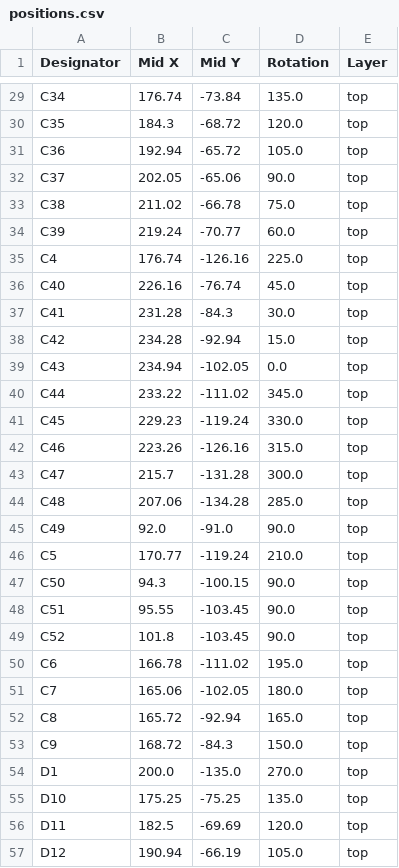
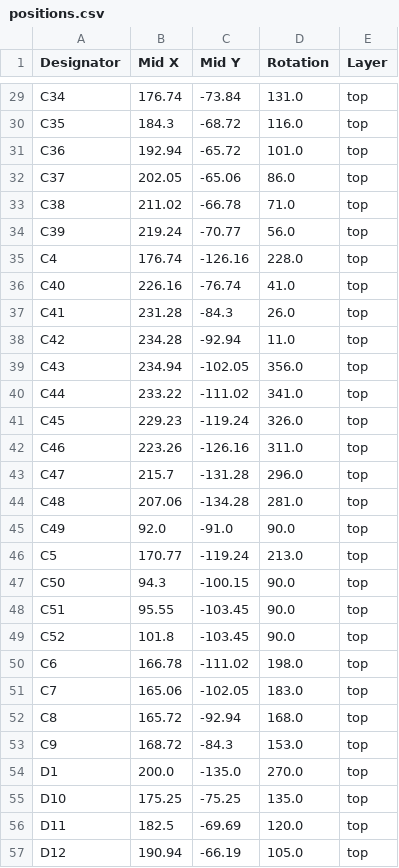
Before and after one commit to revk/ESP32-LED, a CSV file: PCB/Coaster/production/positions.csv, drawn as a sheet; only a part is shown, gaps mark what is left out; the diff covers the shown part only; the diff names each change by its address in the sheet, - before the commit and + after, or states it on an @@ line.

Commit message:
Rotation

```diff
--- a/PCB/Coaster/production/positions.csv
+++ b/PCB/Coaster/production/positions.csv
-D29 (Rotation): 135.0
+D29 (Rotation): 131.0
-D30 (Rotation): 120.0
+D30 (Rotation): 116.0
-D31 (Rotation): 105.0
+D31 (Rotation): 101.0
-D32 (Rotation): 90.0
+D32 (Rotation): 86.0
-D33 (Rotation): 75.0
+D33 (Rotation): 71.0
-D34 (Rotation): 60.0
+D34 (Rotation): 56.0
-D35 (Rotation): 225.0
+D35 (Rotation): 228.0
-D36 (Rotation): 45.0
+D36 (Rotation): 41.0
-D37 (Rotation): 30.0
+D37 (Rotation): 26.0
-D38 (Rotation): 15.0
+D38 (Rotation): 11.0
-D39 (Rotation): 0.0
+D39 (Rotation): 356.0
-D40 (Rotation): 345.0
+D40 (Rotation): 341.0
-D41 (Rotation): 330.0
+D41 (Rotation): 326.0
-D42 (Rotation): 315.0
+D42 (Rotation): 311.0
-D43 (Rotation): 300.0
+D43 (Rotation): 296.0
-D44 (Rotation): 285.0
+D44 (Rotation): 281.0
-D46 (Rotation): 210.0
+D46 (Rotation): 213.0
-D50 (Rotation): 195.0
+D50 (Rotation): 198.0
-D51 (Rotation): 180.0
+D51 (Rotation): 183.0
-D52 (Rotation): 165.0
+D52 (Rotation): 168.0
-D53 (Rotation): 150.0
+D53 (Rotation): 153.0
```
Also changed, not shown: 27 edited cells elsewhere in this file, 6 other files.
